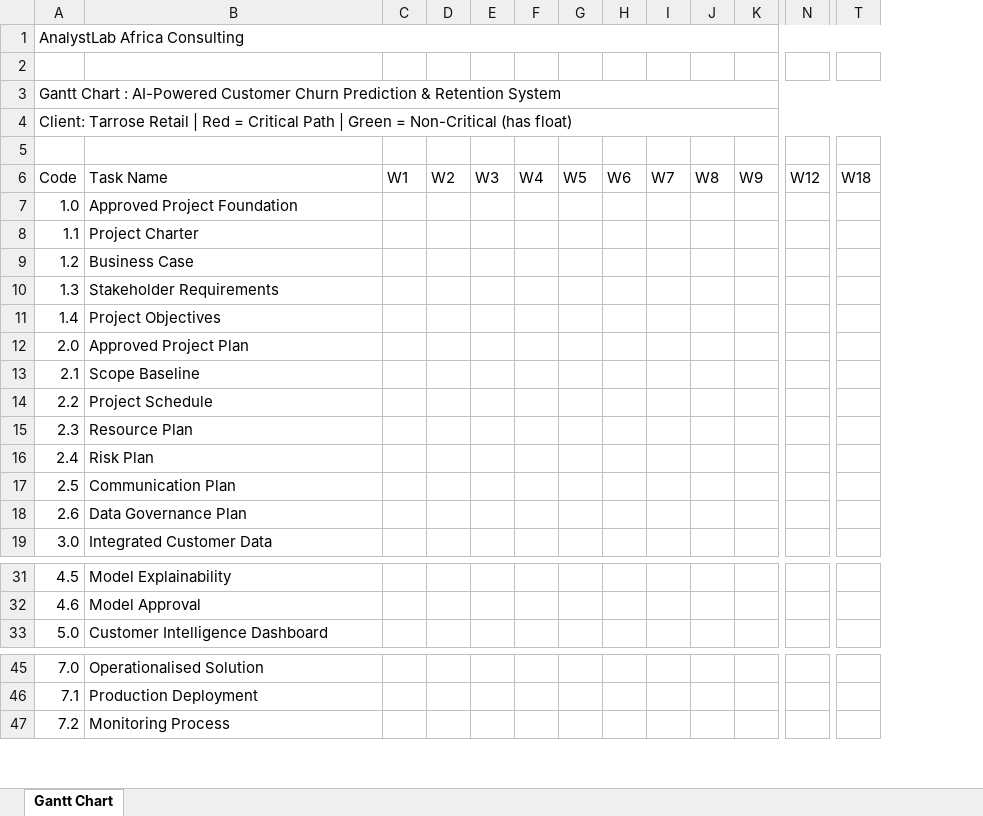
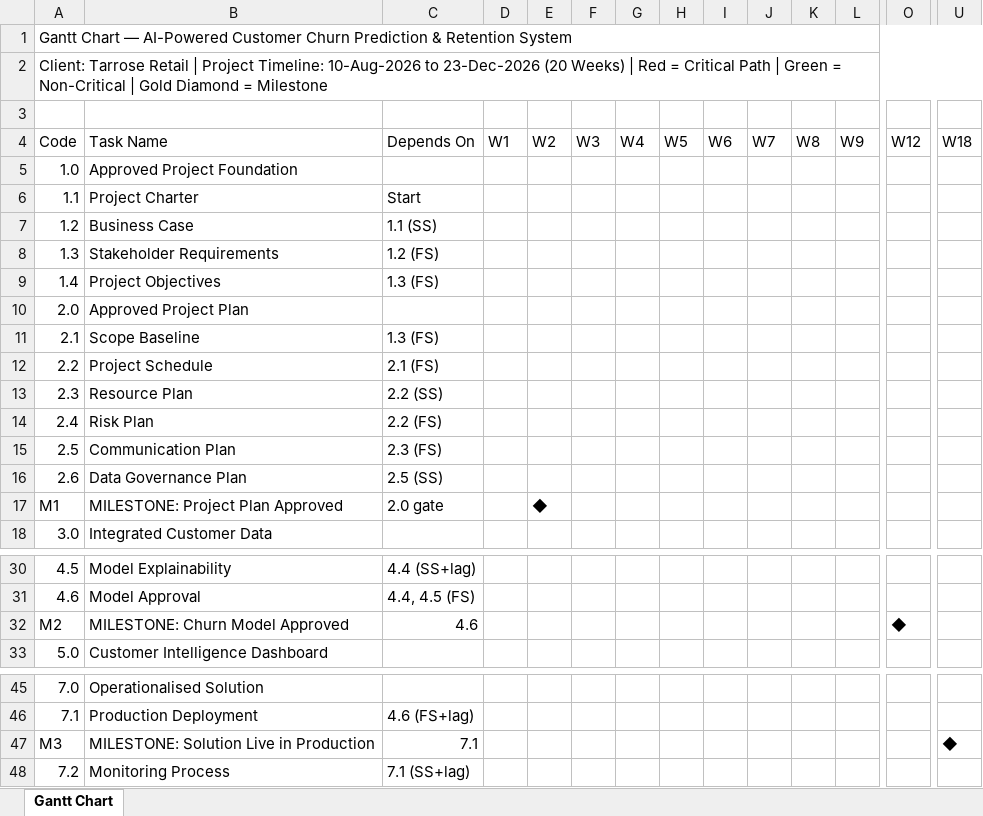
Before and after one commit to Tarrose/AnalystLab-Africa-Internship, an Excel workbook: Week 2 -Gantt_Chart.xlsx, sheet Gantt Chart, drawn as a sheet; only a part is shown, gaps mark what is left out; values as stored, in another font and other column widths than the file's, no cell formats; table styles not drawn; removed rows and columns are numbered as before the commit, all else as after; rows hold the shown columns only; the diff covers the shown part only; the diff names each change by its address in the sheet, - before the commit and + after, or states it on an @@ line.

Commit message:
Week 2 Task

```diff
--- a/Week 2 -Gantt_Chart.xlsx (sheet Gantt Chart)
+++ b/Week 2 -Gantt_Chart.xlsx (sheet Gantt Chart)
+column C (Depends On), rows 6-16: Start | 1.1 (SS) | 1.2 (FS) | 1.3 (FS) |  | 1.3 (FS) | 2.1 (FS) | 2.2 (SS) | 2.2 (FS) | 2.3 (FS) | 2.5 (SS); rows 30-31: 4.4 (SS+lag) | 4.4, 4.5 (FS); row 46: 4.6 (FS+lag); row 48: 7.1 (SS+lag)
-A1 (Code): AnalystLab Africa Consulting
+A1 (Code): Gantt Chart — AI-Powered Customer Churn Prediction & Retention System
-row 2: (empty)
-A2 (Code): Gantt Chart : AI-Powered Customer Churn Prediction & Retention System
+A2 (Code): Client: Tarrose Retail | Project Timeline: 10-Aug-2026 to 23-Dec-2026 (20 Weeks) | Red = Critical Path | Green = Non-Critical | Gold Diamond = Milestone
-row 4: Client: Tarrose Retail | Red = Critical Path | Green = Non-Critical (has float)
+row 17: M1 | MILESTONE: Project Plan Approved | 2.0 gate |  | ◆
+row 32: M2 | MILESTONE: Churn Model Approved | 4.6 |  |  |  |  |  |  |  |  |  | ◆
+row 47: M3 | MILESTONE: Solution Live in Production | 7.1 |  |  |  |  |  |  |  |  |  |  | ◆
```
Also changed, not shown: 4 added rows elsewhere in this sheet, cell formats.
